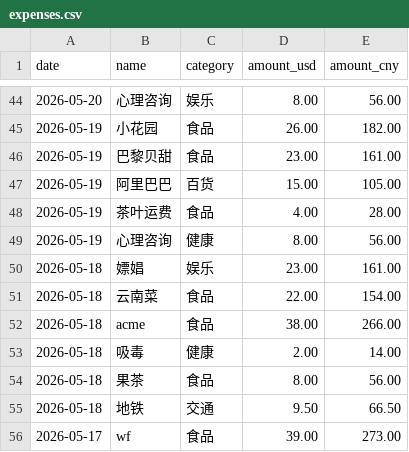
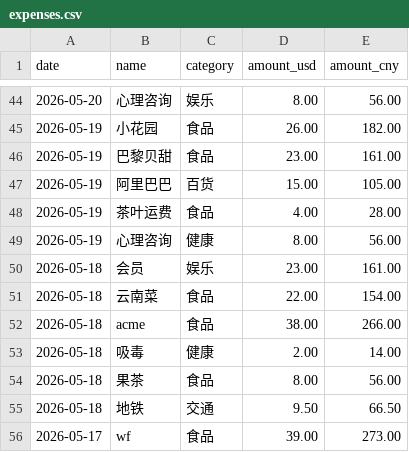
Before and after one commit to yang-lanlan/33, a CSV file: data/expenses.csv, drawn as a sheet; only a part is shown, gaps mark what is left out.

Commit message:
chore: update csv 2026-06-02T21:14:30.027Z

```diff
--- a/data/expenses.csv
+++ b/data/expenses.csv
@@ -49,3 +49,3 @@ date,name,category,amount_usd,amount_cny
 "2026-05-19","心理咨询","健康","8.00","56.00"
-"2026-05-18","嫖娼","娱乐","23.00","161.00"
+"2026-05-18","会员","娱乐","23.00","161.00"
 "2026-05-18","云南菜","食品","22.00","154.00"
```
